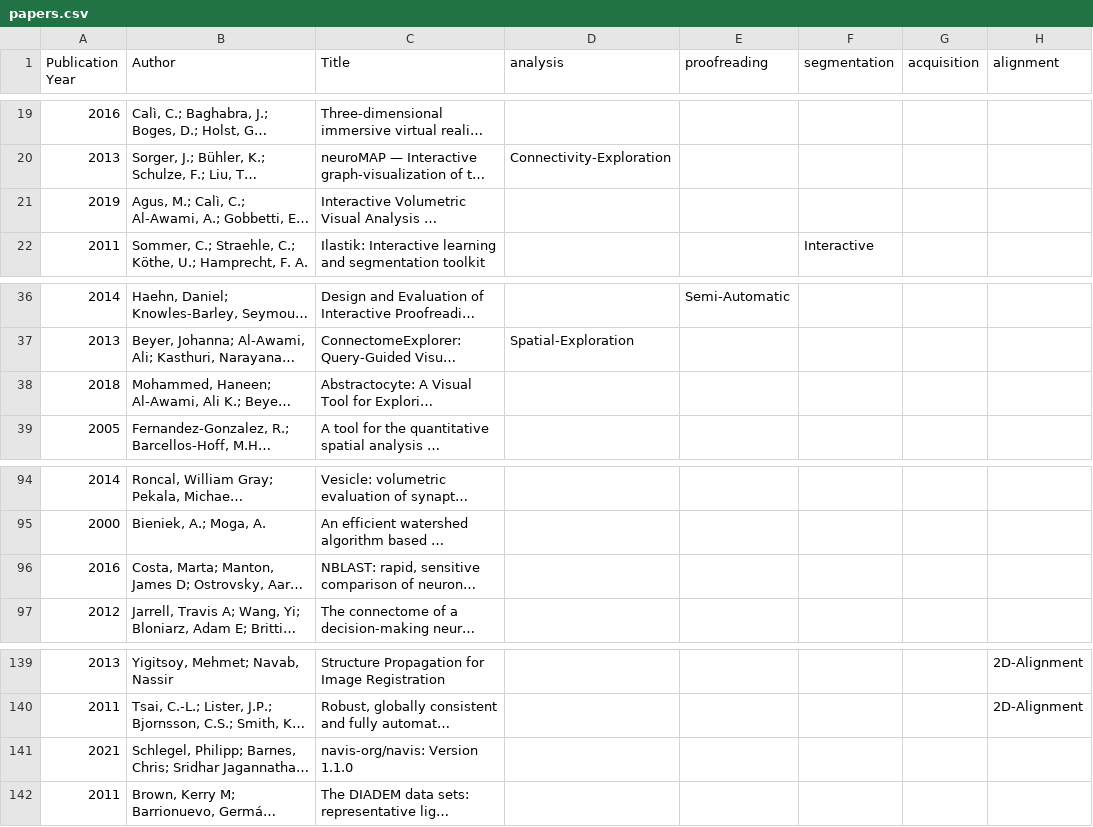
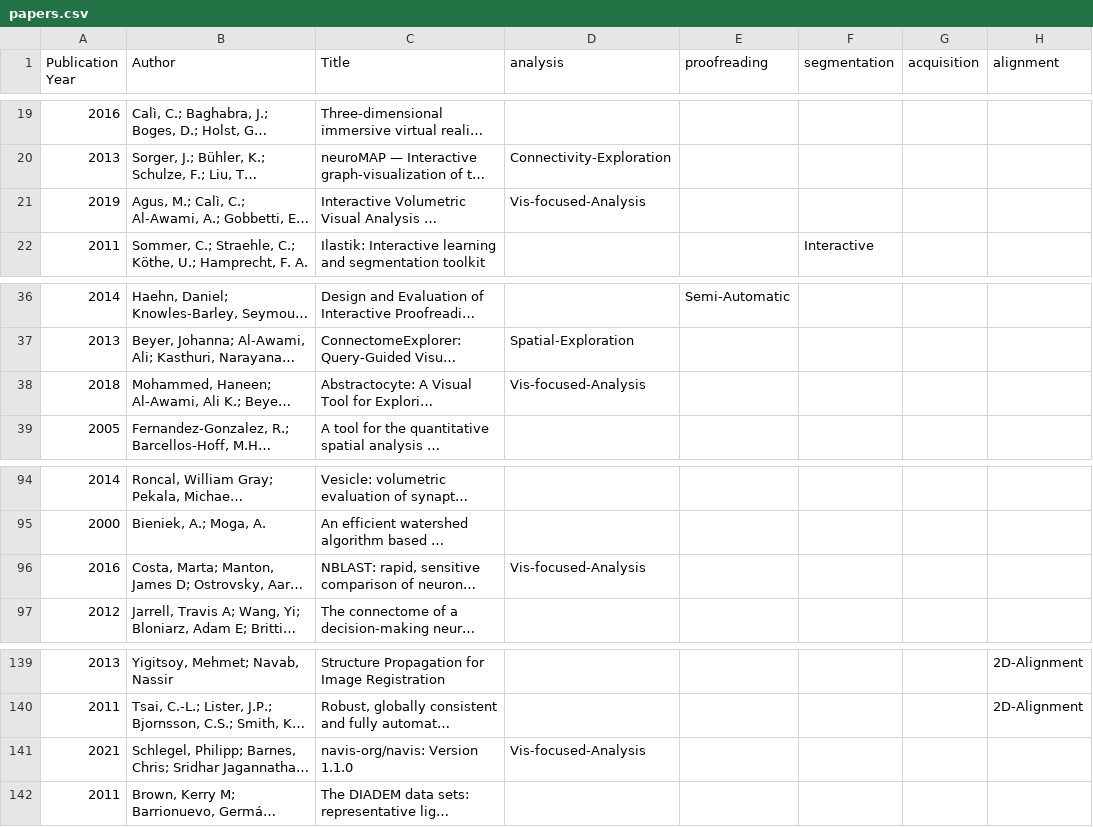
Before and after one commit to connectomics-vis-survey/connectomics-vis-survey.github.io, a CSV file: papers.csv, drawn as a sheet; only a part is shown, gaps mark what is left out; long unchanged cells end in …; the diff covers the shown part only; the diff names each change by its address in the sheet, - before the commit and + after, or states it on an @@ line.

```diff
--- a/papers.csv
+++ b/papers.csv
-D21 (analysis): (empty)
+D21 (analysis): Vis-focused-Analysis
-D38 (analysis): (empty)
+D38 (analysis): Vis-focused-Analysis
-D96 (analysis): (empty)
+D96 (analysis): Vis-focused-Analysis
-D141 (analysis): (empty)
+D141 (analysis): Vis-focused-Analysis
```
Also changed, not shown: 11 edited cells elsewhere in this file, 1 other file.
